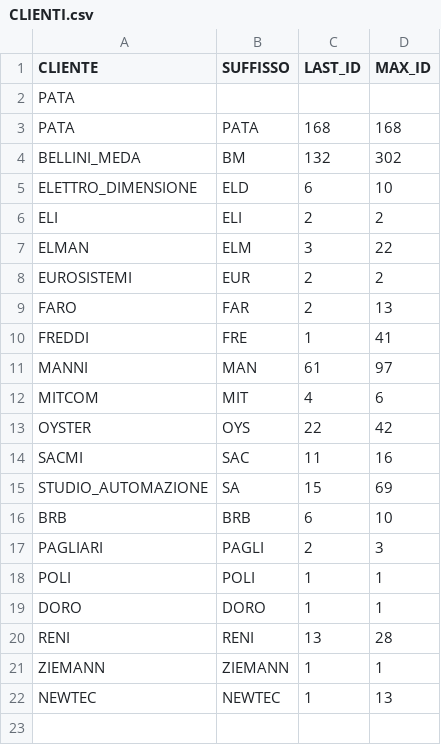
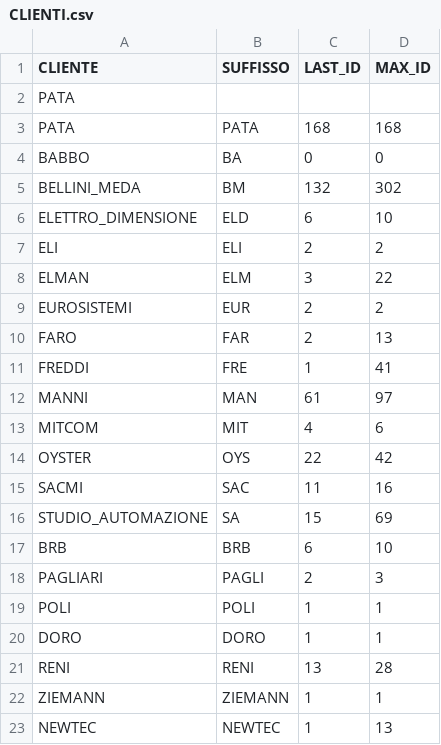
Before and after one commit to davidepiona/PROGETTI, a CSV file: ExpenseIt/DATI/CLIENTI.csv, drawn as a sheet; the diff names each change by its address in the sheet, - before the commit and + after, or states it on an @@ line.

```diff
--- a/ExpenseIt/DATI/CLIENTI.csv
+++ b/ExpenseIt/DATI/CLIENTI.csv
+row 4: BABBO | BA | 0 | 0
```
Also changed, not shown: 16 other files.
